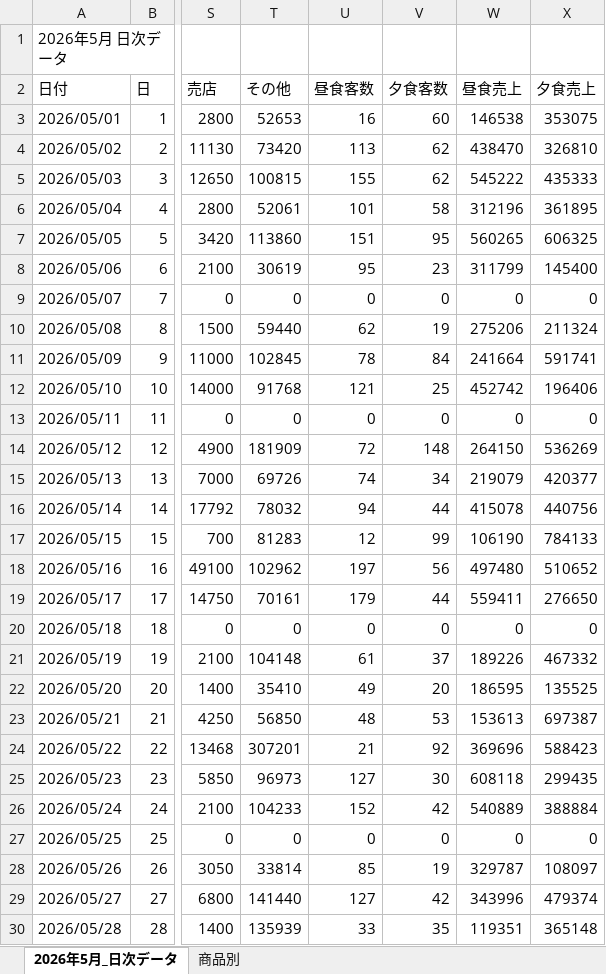
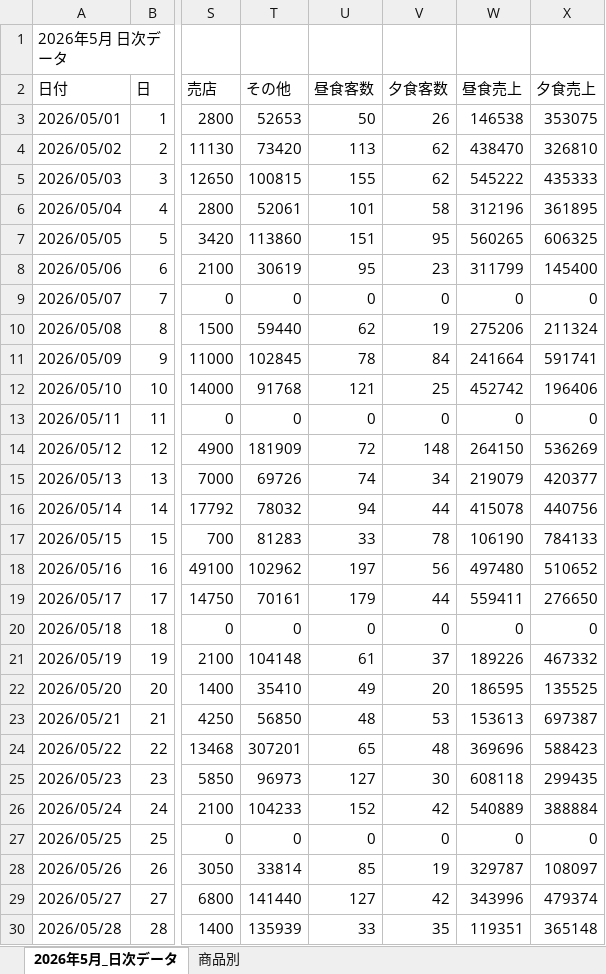
Before and after one commit to shohshohshoh/monthly-Dashboard, an Excel workbook: frontend/public/data/daily_2026_5.xlsx, sheet 2026年5月_日次データ, drawn as a sheet; only a part is shown, gaps mark what is left out; values as stored, in another font and other column widths than the file's, no borders; the diff names each change by its address in the sheet, - before the commit and + after, or states it on an @@ line.

```diff
--- a/frontend/public/data/daily_2026_5.xlsx (sheet 2026年5月_日次データ)
+++ b/frontend/public/data/daily_2026_5.xlsx (sheet 2026年5月_日次データ)
-U3 (昼食客数): 16
+U3 (昼食客数): 50
-V3 (夕食客数): 60
+V3 (夕食客数): 26
-U17 (昼食客数): 12
+U17 (昼食客数): 33
-V17 (夕食客数): 99
+V17 (夕食客数): 78
-U24 (昼食客数): 21
+U24 (昼食客数): 65
-V24 (夕食客数): 92
+V24 (夕食客数): 48
```
Also changed, not shown: frontend/public/data/report_2026_5.xlsx, 10 other files.
